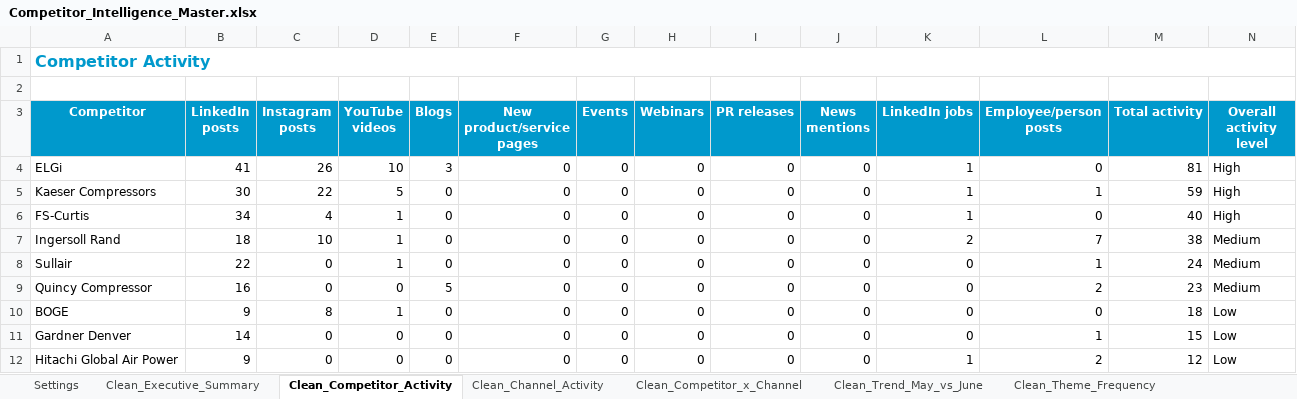
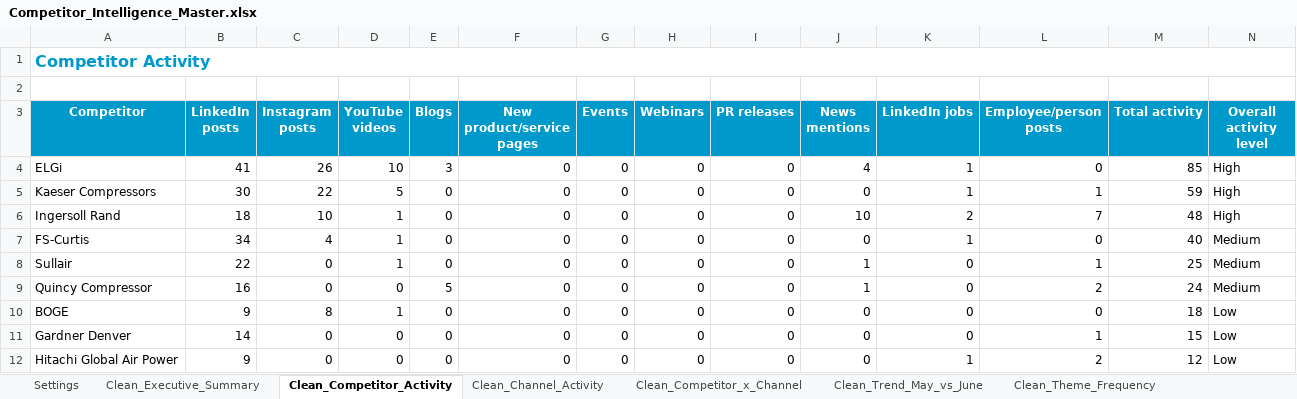
Before and after one commit to amit12now/competitor-intel-dashboard, an Excel workbook: Competitor_Intelligence_Master.xlsx, sheet Clean_Competitor_Activity, drawn as a sheet; values as stored, in another font and other column widths than the file's, no borders; table styles not drawn; removed rows and columns are numbered as before the commit, all else as after; the diff names each change by its address in the sheet, - before the commit and + after, or states it on an @@ line.

Commit message:
Fix undefined chart title; add Google News industry/competitor coverage to dashboard and master Excel

```diff
--- a/Competitor_Intelligence_Master.xlsx (sheet Clean_Competitor_Activity)
+++ b/Competitor_Intelligence_Master.xlsx (sheet Clean_Competitor_Activity)
-J4 (News mentions): 0
+J4 (News mentions): 4
-M4 (Total activity): 81
+M4 (Total activity): 85
+row 6: Ingersoll Rand | 18 | 10 | 1 | 0 | 0 | 0 | 0 | 0 | 10 | 2 | 7 | 48 | High
-N7 (Overall activity level): High
+N7 (Overall activity level): Medium
-row 7: Ingersoll Rand | 18 | 10 | 1 | 0 | 0 | 0 | 0 | 0 | 0 | 2 | 7 | 38 | Medium
-J8:J9 (News mentions): 0
+J8:J9 (News mentions): 1
-M8 (Total activity): 24
+M8 (Total activity): 25
-M9 (Total activity): 23
+M9 (Total activity): 24
```
Also changed, not shown: sheet Clean_Raw_Data, sheet Clean_PR_News_Events, sheet Clean_Product_Service_Signals, sheet Clean_Hiring_Expansion, sheet Clean_Theme_by_Channel, sheet Clean_Theme_by_Competitor, 8 more sheets, 1 other file.
